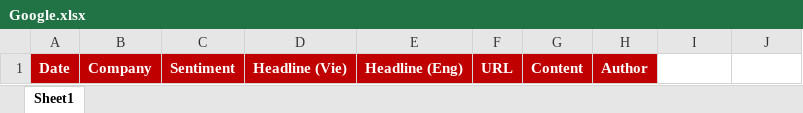
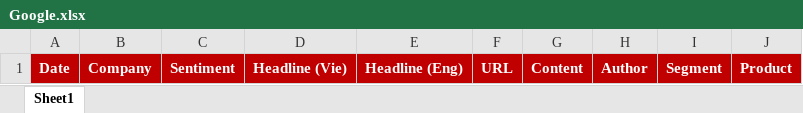
Before and after one commit to Commsights/Commsights, an Excel workbook: Commsights.MVC/wwwroot/Download/Excel/Google.xlsx, sheet Sheet1, drawn as a sheet; values as stored, in another font and other column widths than the file's, no borders; the diff names each change by its address in the sheet, - before the commit and + after, or states it on an @@ line.

```diff
--- a/Commsights.MVC/wwwroot/Download/Excel/Google.xlsx (sheet Sheet1)
+++ b/Commsights.MVC/wwwroot/Download/Excel/Google.xlsx (sheet Sheet1)
-I1: (empty)
+I1: Segment
-I1:J1 fill: none
+I1:J1 fill: #C00000
-J1: (empty)
+J1: Product
```
Also changed, not shown: 12 other files.
